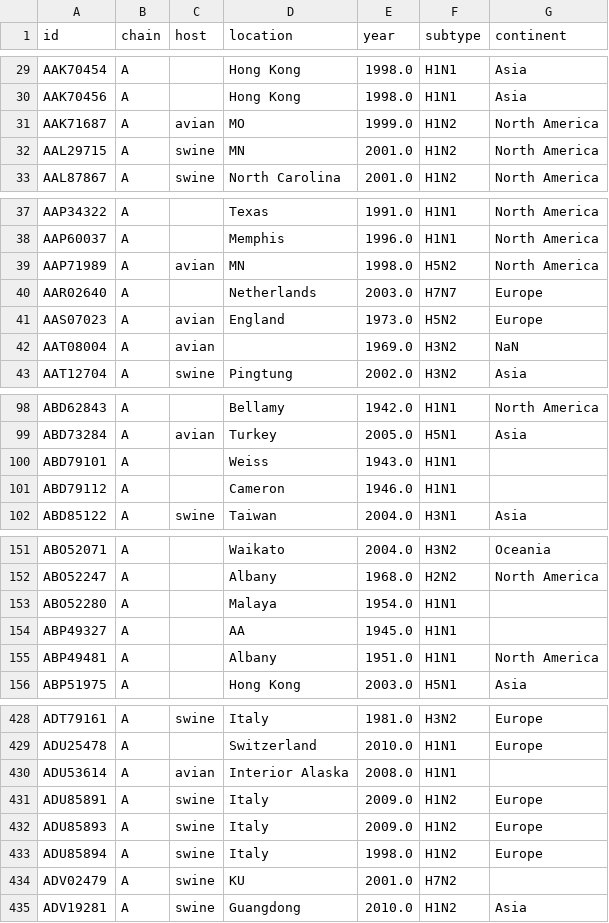
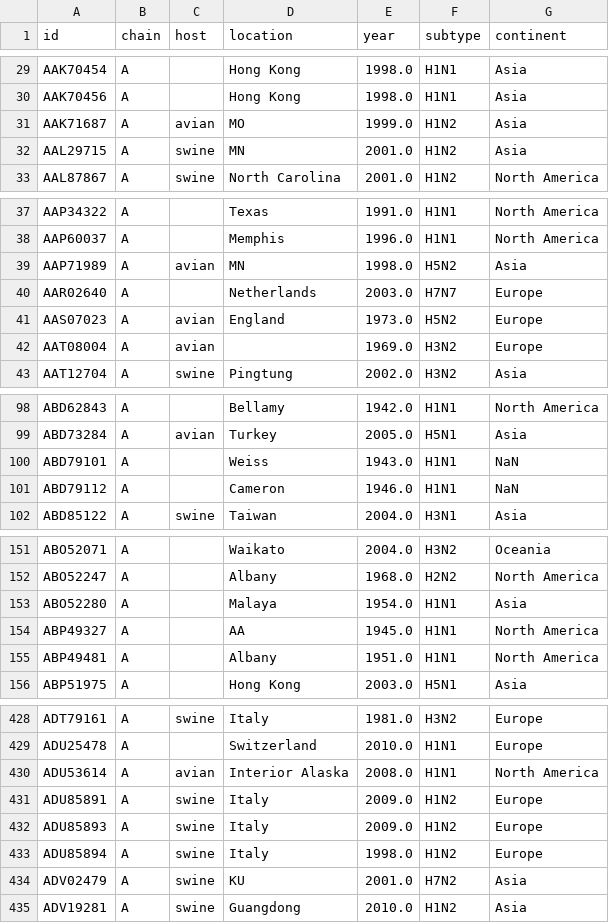
Before and after one commit to gmazz/BioInfoTools, a CSV file: GeoLocation/models_metadata_II.csv, drawn as a sheet; only a part is shown, gaps mark what is left out; the diff covers the shown part only.

```diff
--- a/GeoLocation/models_metadata_II.csv
+++ b/GeoLocation/models_metadata_II.csv
@@ -30,4 +30,4 @@ AAK70454,A,,Hong Kong,1998.0,H1N1,Asia
 AAK70456,A,,Hong Kong,1998.0,H1N1,Asia
-AAK71687,A,avian,MO,1999.0,H1N2,North America
-AAL29715,A,swine,MN,2001.0,H1N2,North America
+AAK71687,A,avian,MO,1999.0,H1N2,Asia
+AAL29715,A,swine,MN,2001.0,H1N2,Asia
 AAL87867,A,swine,North Carolina,2001.0,H1N2,North America
@@ -38,6 +38,6 @@ AAP34322,A,,Texas,1991.0,H1N1,North America
 AAP60037,A,,Memphis,1996.0,H1N1,North America
-AAP71989,A,avian,MN,1998.0,H5N2,North America
+AAP71989,A,avian,MN,1998.0,H5N2,Asia
 AAR02640,A,,Netherlands,2003.0,H7N7,Europe
 AAS07023,A,avian,England,1973.0,H5N2,Europe
-AAT08004,A,avian,,1969.0,H3N2,NaN
+AAT08004,A,avian,,1969.0,H3N2,Europe
 AAT12704,A,swine,Pingtung,2002.0,H3N2,Asia
@@ -99,4 +99,4 @@ ABD62843,A,,Bellamy,1942.0,H1N1,North America
 ABD73284,A,avian,Turkey,2005.0,H5N1,Asia
-ABD79101,A,,Weiss,1943.0,H1N1,
-ABD79112,A,,Cameron,1946.0,H1N1,
+ABD79101,A,,Weiss,1943.0,H1N1,NaN
+ABD79112,A,,Cameron,1946.0,H1N1,NaN
 ABD85122,A,swine,Taiwan,2004.0,H3N1,Asia
@@ -152,4 +152,4 @@ ABO52071,A,,Waikato,2004.0,H3N2,Oceania
 ABO52247,A,,Albany,1968.0,H2N2,North America
-ABO52280,A,,Malaya,1954.0,H1N1,
-ABP49327,A,,AA,1945.0,H1N1,
+ABO52280,A,,Malaya,1954.0,H1N1,Asia
+ABP49327,A,,AA,1945.0,H1N1,North America
 ABP49481,A,,Albany,1951.0,H1N1,North America
@@ -429,3 +429,3 @@ ADT79161,A,swine,Italy,1981.0,H3N2,Europe
 ADU25478,A,,Switzerland,2010.0,H1N1,Europe
-ADU53614,A,avian,Interior Alaska,2008.0,H1N1,
+ADU53614,A,avian,Interior Alaska,2008.0,H1N1,North America
 ADU85891,A,swine,Italy,2009.0,H1N2,Europe
@@ -433,3 +433,3 @@ ADU85893,A,swine,Italy,2009.0,H1N2,Europe
 ADU85894,A,swine,Italy,1998.0,H1N2,Europe
-ADV02479,A,swine,KU,2001.0,H7N2,
+ADV02479,A,swine,KU,2001.0,H7N2,Asia
 ADV19281,A,swine,Guangdong,2010.0,H1N2,Asia
```
Also changed, not shown: 53 edited cells elsewhere in this file.
